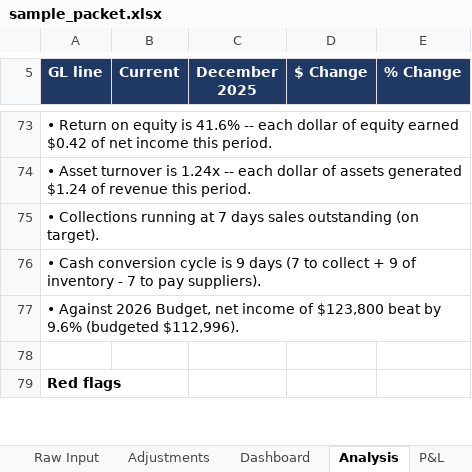
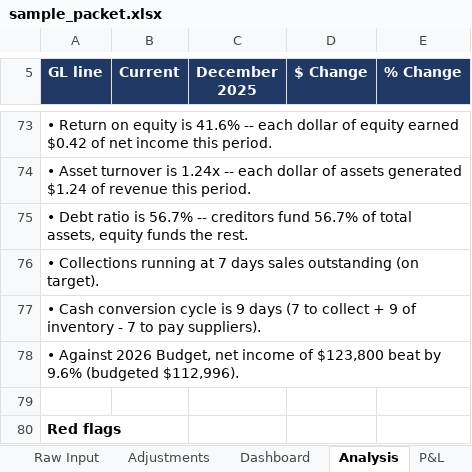
Before and after one commit to rus237sell/financial-report-automate, an Excel workbook: docs/sample_packet.xlsx, sheet Analysis, drawn as a sheet; only a part is shown, gaps mark what is left out; values as stored, in another font and other column widths than the file's, no borders; the diff names each change by its address in the sheet, - before the commit and + after, or states it on an @@ line.

Commit message:
v10: Debt Ratio as 17th dashboard KPI (total liabilities / total assets, red flags above 70%, SQL parity, 48 tests)

```diff
--- a/docs/sample_packet.xlsx (sheet Analysis)
+++ b/docs/sample_packet.xlsx (sheet Analysis)
+row 75: • Debt ratio is 56.7% -- creditors fund 56.7% of total assets, equity funds the rest.
```
Also changed, not shown: sheet Adjustments, sheet Dashboard, 7 other files.
